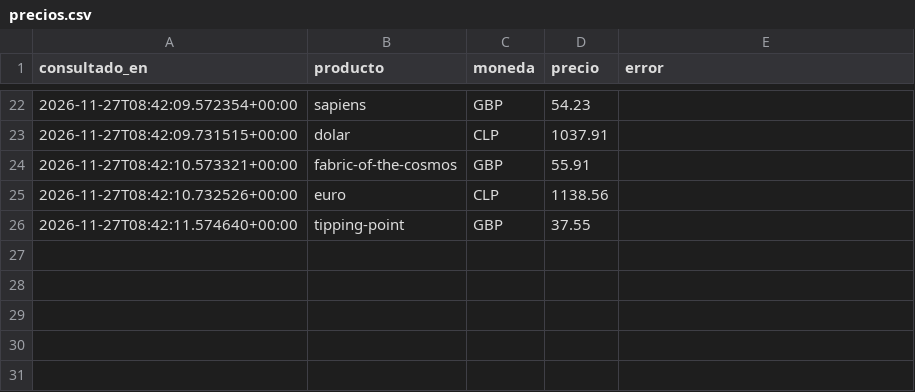
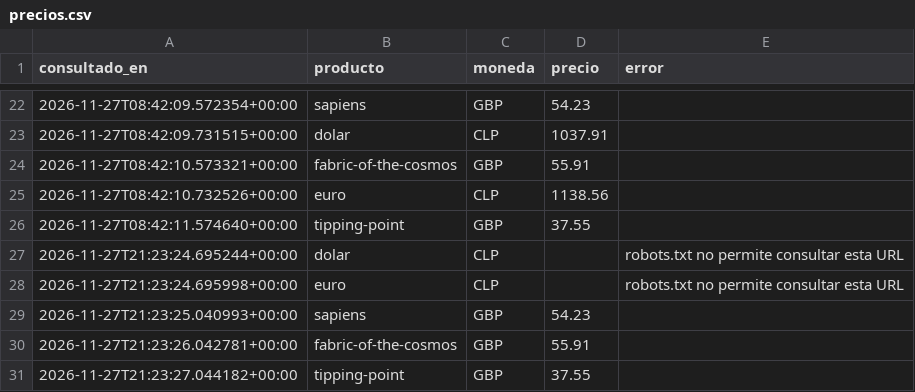
Before and after one commit to sebakine/monitor-precios, a CSV file: precios.csv, drawn as a sheet; only a part is shown, gaps mark what is left out; the diff names each change by its address in the sheet, - before the commit and + after, or states it on an @@ line.

```diff
--- a/precios.csv
+++ b/precios.csv
+row 27: 2026-11-27T21:23:24.695244+00:00 | dolar | CLP |  | robots.txt no permite consultar esta URL
+row 28: 2026-11-27T21:23:24.695998+00:00 | euro | CLP |  | robots.txt no permite consultar esta URL
+row 29: 2026-11-27T21:23:25.040993+00:00 | sapiens | GBP | 54.23
+row 30: 2026-11-27T21:23:26.042781+00:00 | fabric-of-the-cosmos | GBP | 55.91
+row 31: 2026-11-27T21:23:27.044182+00:00 | tipping-point | GBP | 37.55
```
Also changed, not shown: 2 other files.
